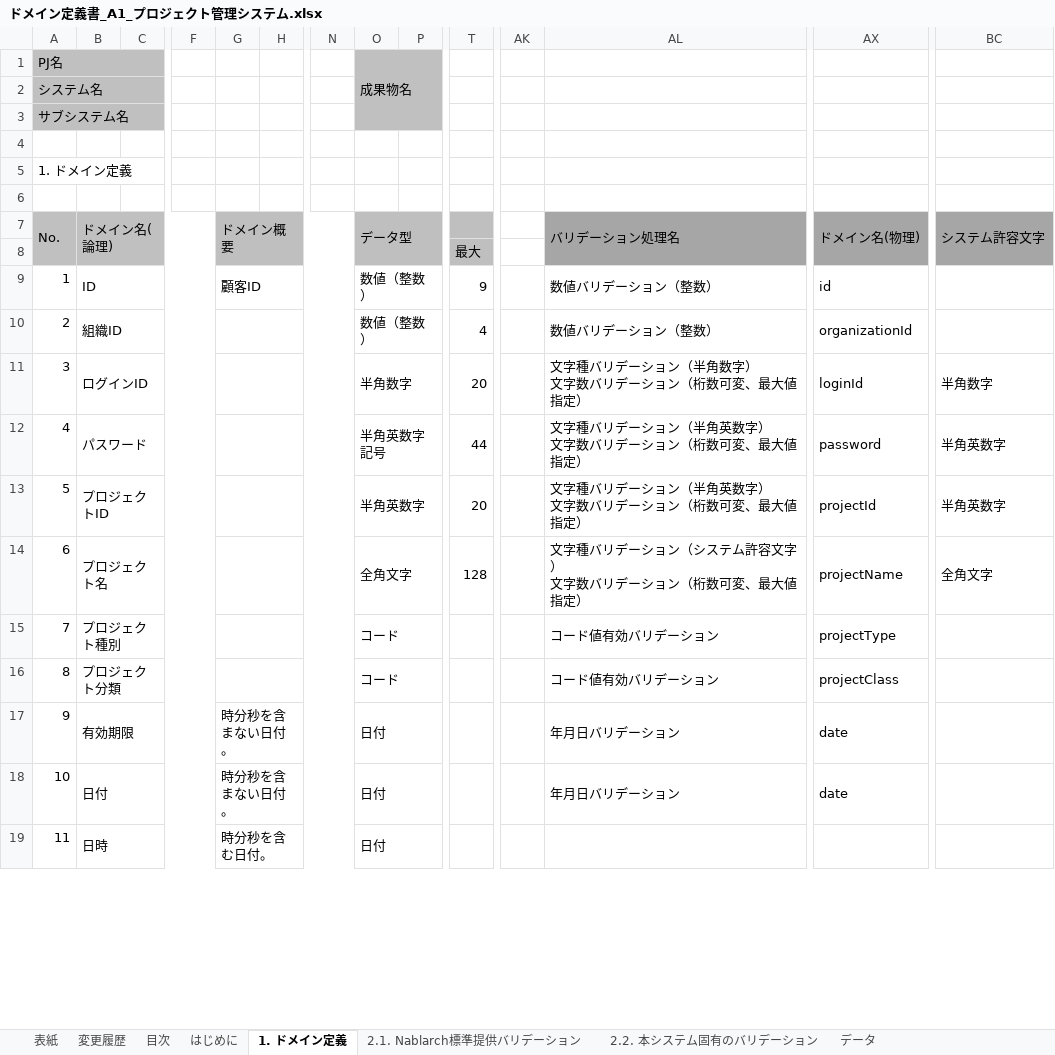
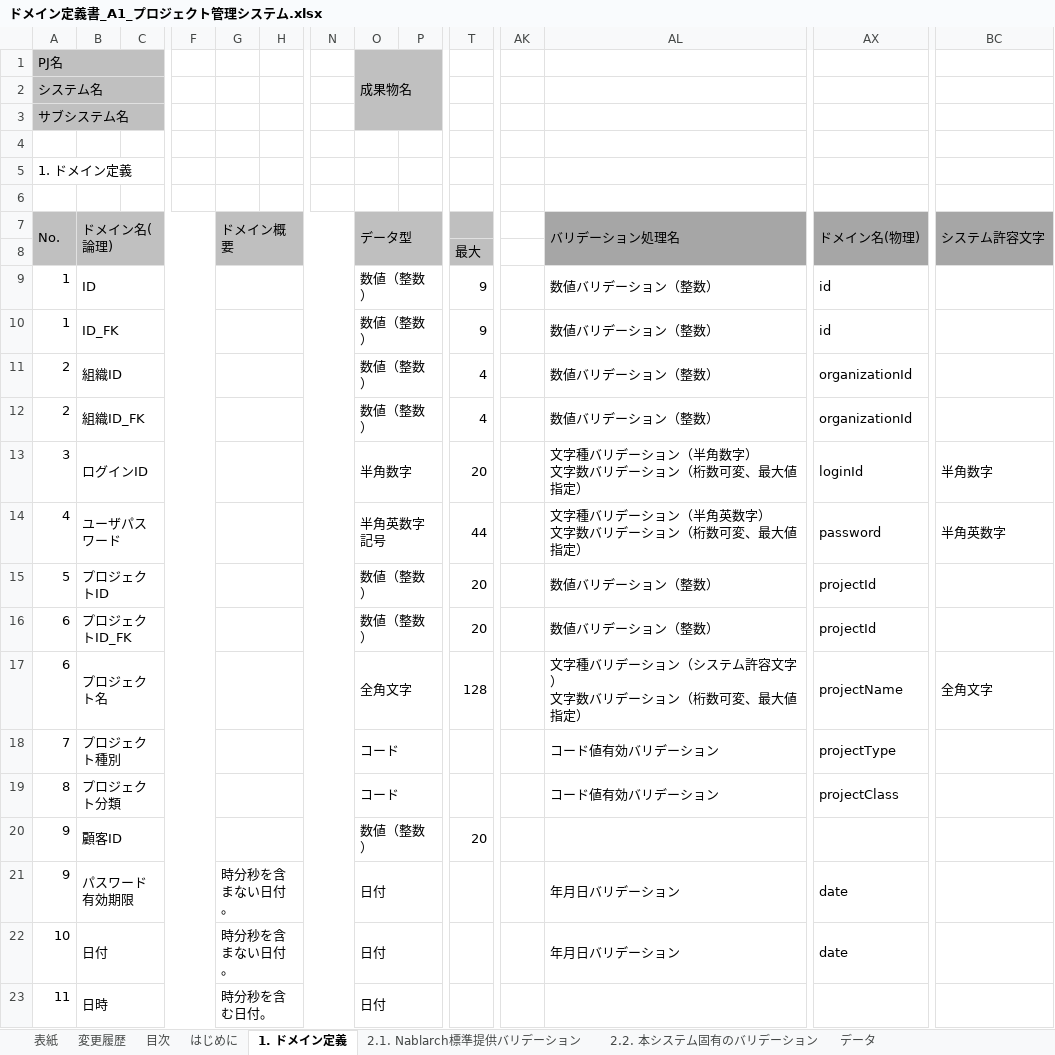
Before and after one commit to Fintan-contents/nablarch-system-development-guide, an Excel workbook: サンプルプロジェクト/設計書/A1_プロジェクト管理システム/030_アプリ設計/070_データモデル設計/ドメイン定義書_A1_プロジェクト管理システム.xlsx, sheet 1. ドメイン定義, drawn as a sheet; only a part is shown, gaps mark what is left out; values as stored, in another font and other column widths than the file's, no borders; charts and pictures not drawn; addresses are those after the commit; rows hold the shown columns only; ↵ is a line break in a cell; the diff covers the shown part only; the diff names each change by its address in the sheet, - before the commit and + after, or states it on an @@ line.

```diff
--- a/サンプルプロジェクト/設計書/A1_プロジェクト管理システム/030_アプリ設計/070_データモデル設計/ドメイン定義書_A1_プロジェクト管理システム.xlsx (sheet 1. ドメイン定義)
+++ b/サンプルプロジェクト/設計書/A1_プロジェクト管理システム/030_アプリ設計/070_データモデル設計/ドメイン定義書_A1_プロジェクト管理システム.xlsx (sheet 1. ドメイン定義)
-G9: 顧客ID
+G9: (empty)
+row 10: 1 | ID_FK |  |  |  |  |  | 数値（整数） |  | 9 |  | 数値バリデーション（整数） | id
+row 12: 2 | 組織ID_FK |  |  |  |  |  | 数値（整数） |  | 4 |  | 数値バリデーション（整数） | organizationId
-B14: パスワード
+B14: ユーザパスワード
-O15: 半角英数字
+O15: 数値（整数）
-AL15: 文字種バリデーション（半角英数字） ↵ 文字数バリデーション（桁数可変、最大値指定）
+AL15: 数値バリデーション（整数）
-BC15: 半角英数字
+BC15: (empty)
+row 16: 6 | プロジェクトID_FK |  |  |  |  |  | 数値（整数） |  | 20 |  | 数値バリデーション（整数） | projectId
+row 20: 9 | 顧客ID |  |  |  |  |  | 数値（整数） |  | 20
-B21: 有効期限
+B21: パスワード有効期限
```
Also changed, not shown: 14 added rows and 1 edited cell elsewhere in this sheet, sheet データ, formulas that keep their value, サンプルプロジェクト/設計書/A1_プロジェクト管理システム/030_アプリ設計/070_データモデル設計/テーブル定義書_A1_プロジェクト管理システム.xlsx, 1 other file.
